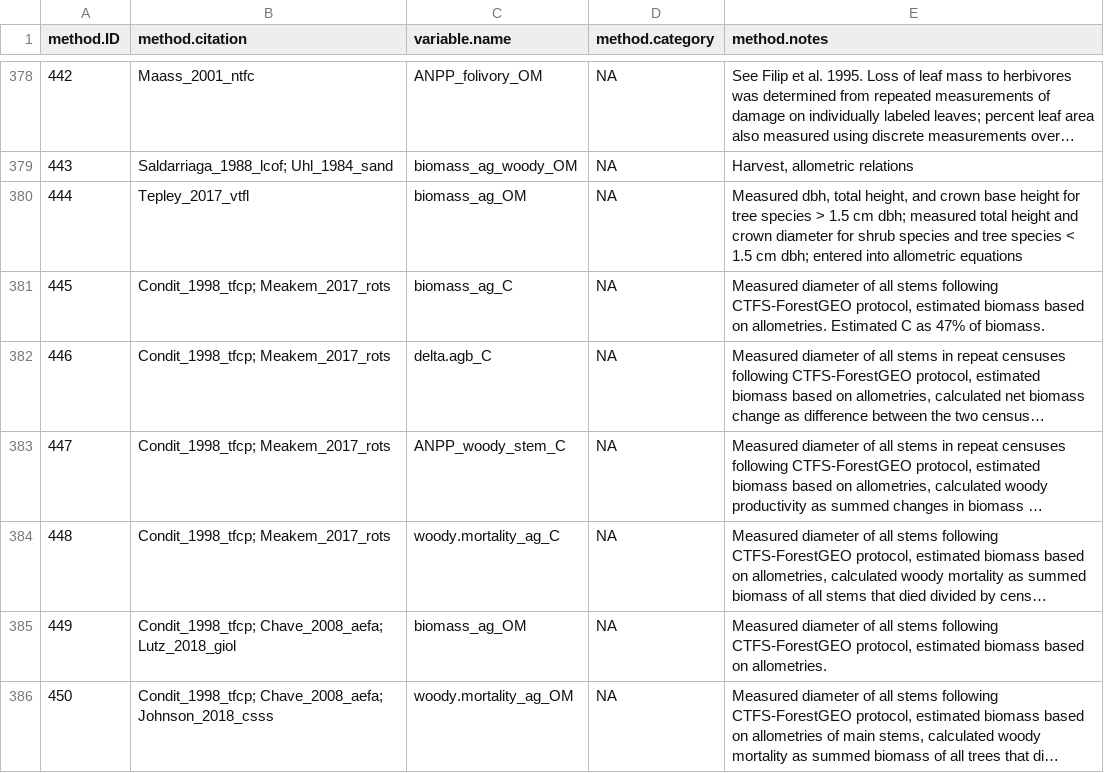
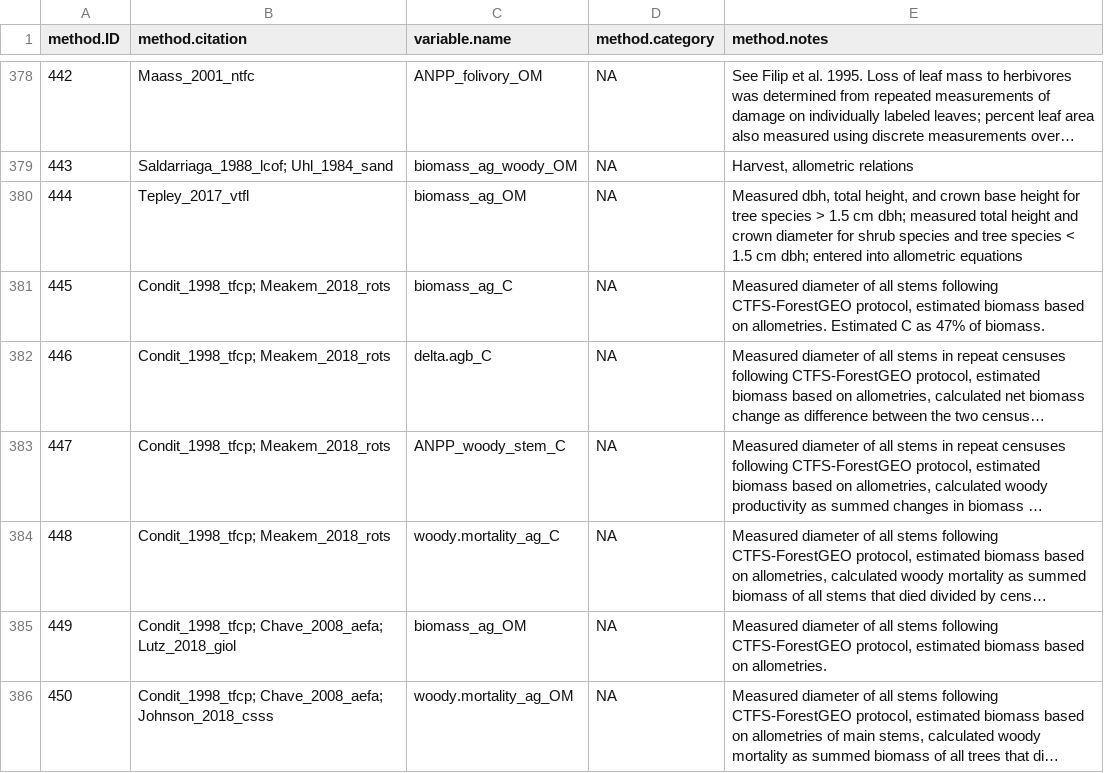
Before and after one commit to forc-db/ForC, a CSV file: data/ForC_methodology.csv, drawn as a sheet; only a part is shown, gaps mark what is left out; long unchanged cells end in …; the diff names each change by its address in the sheet, - before the commit and + after, or states it on an @@ line.

Commit message:
change Meakem_2017_rots to Meakem_2018_rots
https://github.com/forc-db/References/commit/4608003a470b8a7a302391c016649cf551eecc67#commitcomment-49029292

```diff
--- a/data/ForC_methodology.csv
+++ b/data/ForC_methodology.csv
-B381:B384 (method.citation): Condit_1998_tfcp; Meakem_2017_rots
+B381:B384 (method.citation): Condit_1998_tfcp; Meakem_2018_rots
```
Also changed, not shown: 2 other files.
